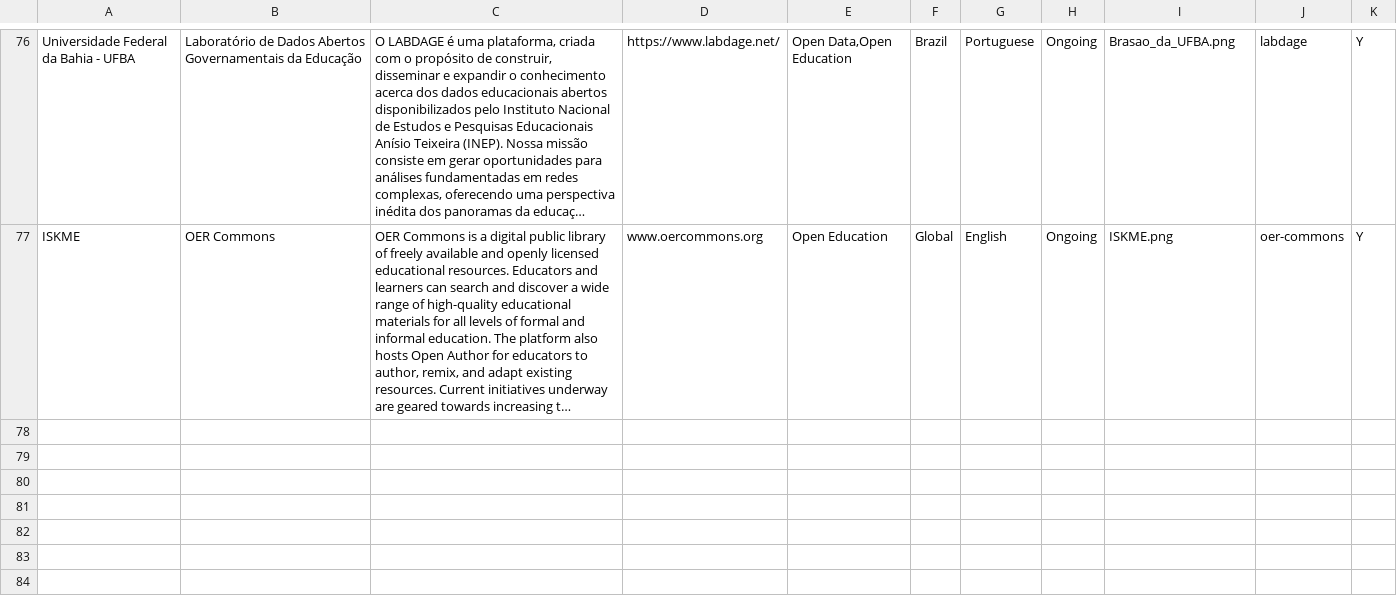
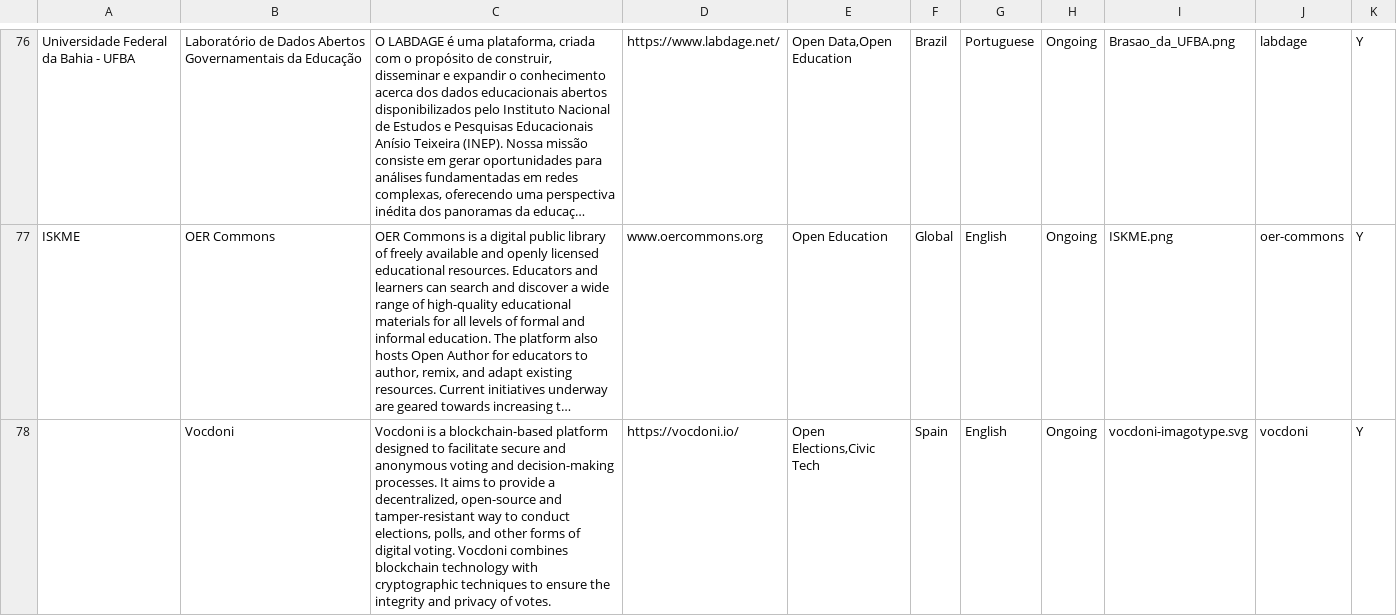
Before and after one commit to okfn/network, a CSV file: okfn-network-projects.csv, drawn as a sheet; only a part is shown, gaps mark what is left out; long unchanged cells end in …; the diff names each change by its address in the sheet, - before the commit and + after, or states it on an @@ line.

Commit message:
Update okfn-network-projects.csv
Adds new project

```diff
--- a/okfn-network-projects.csv
+++ b/okfn-network-projects.csv
+row 78:  | Vocdoni | Vocdoni is a blockchain-based platform designed to facilitate secure and anonymous voting and decision-making processes. It aims to provide a decentralized, open-source and tamper-resistant way to conduct elections, polls, and other forms of digital voting. Vocdoni combines blockchain technology with cryptographic techniques to ensure the integrity and privacy of votes. | https://vocdoni.io/ | Open Elections,Civic Tech | Spain | English | Ongoing | vocdoni-imagotype.svg | vocdoni | Y
```
